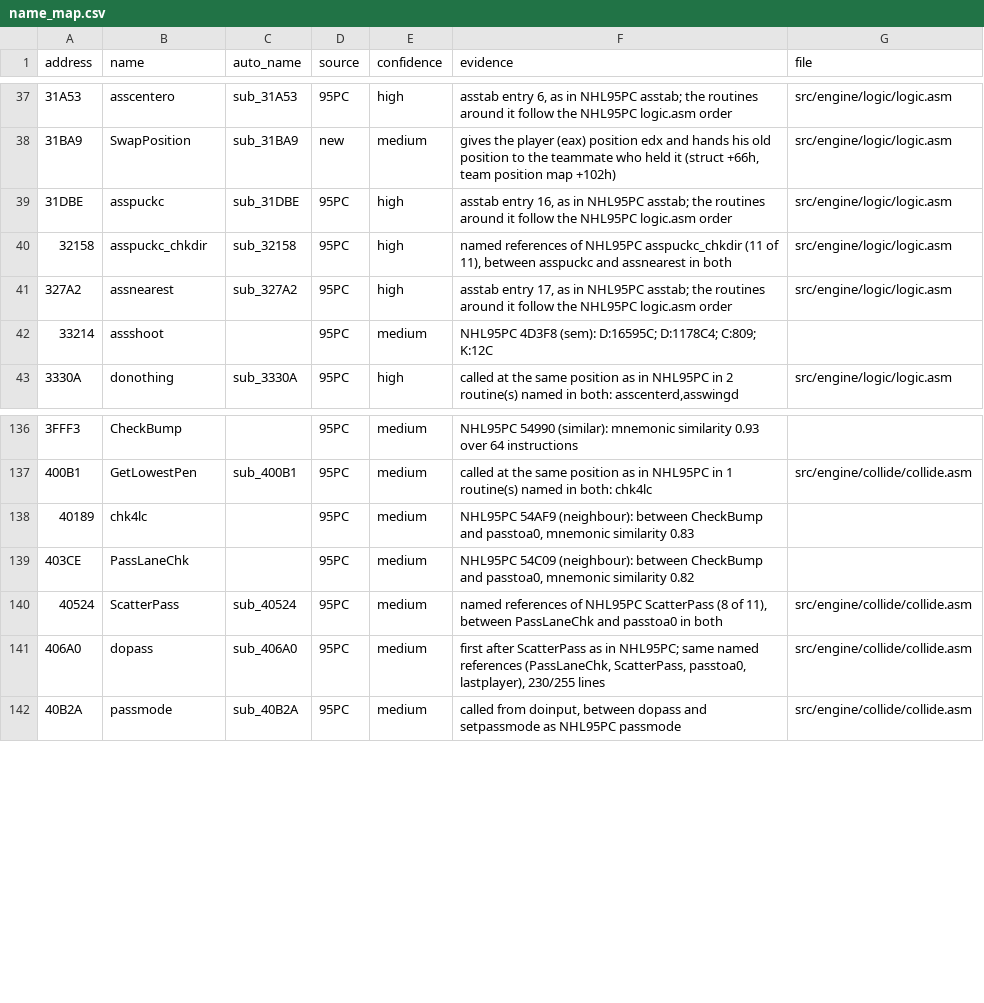
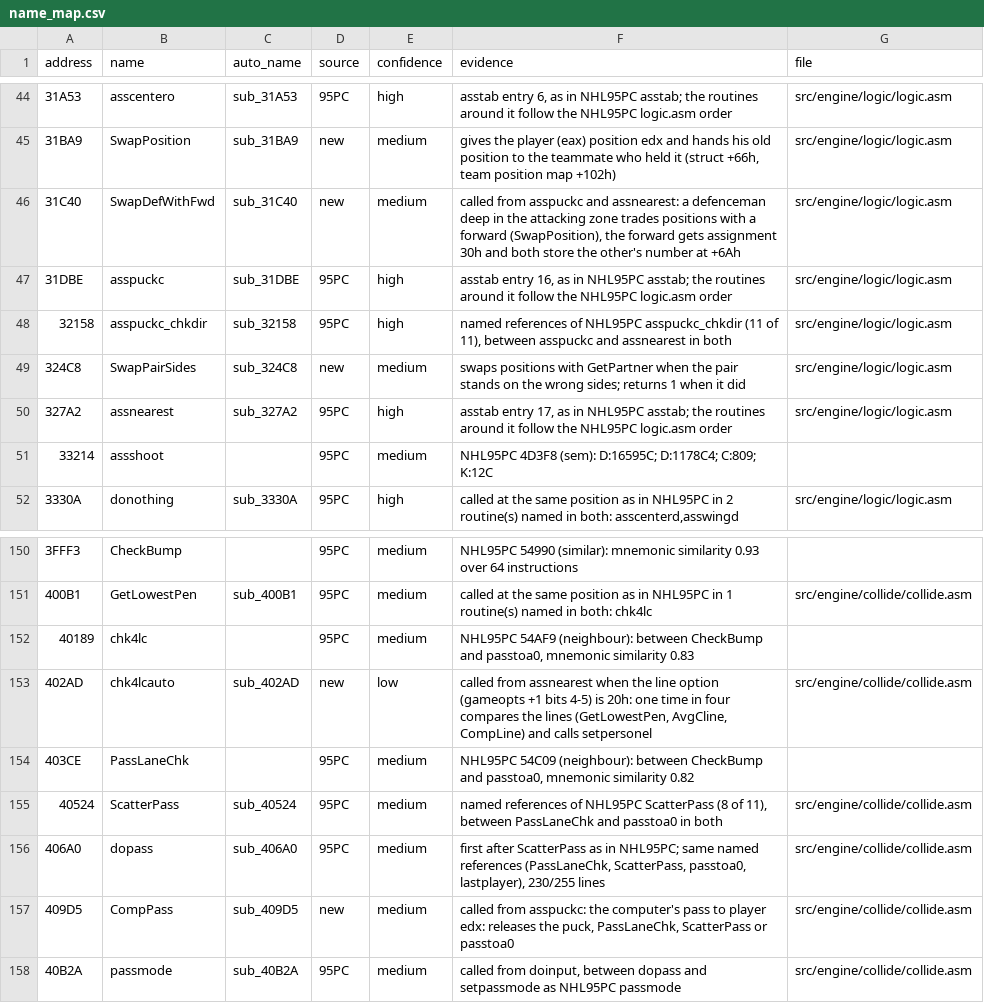
Before and after one commit to abdulahmad/NHL96PC, a CSV file: docs/name_map.csv, drawn as a sheet; only a part is shown, gaps mark what is left out; the diff covers the shown part only; the diff names each change by its address in the sheet, - before the commit and + after, or states it on an @@ line.

```diff
--- a/docs/name_map.csv
+++ b/docs/name_map.csv
+row 46: 31C40 | SwapDefWithFwd | sub_31C40 | new | medium | called from asspuckc and assnearest: a defenceman deep in the attacking zone trades positions with a forward (SwapPosition), the forward gets assignment 30h and both store the other's number at +6Ah | src/engine/logic/logic.asm
+row 49: 324C8 | SwapPairSides | sub_324C8 | new | medium | swaps positions with GetPartner when the pair stands on the wrong sides; returns 1 when it did | src/engine/logic/logic.asm
+row 153: 402AD | chk4lcauto | sub_402AD | new | low | called from assnearest when the line option (gameopts +1 bits 4-5) is 20h: one time in four compares the lines (GetLowestPen, AvgCline, CompLine) and calls setpersonel | src/engine/collide/collide.asm
+row 157: 409D5 | CompPass | sub_409D5 | new | medium | called from asspuckc: the computer's pass to player edx: releases the puck, PassLaneChk, ScatterPass or passtoa0 | src/engine/collide/collide.asm
```
Also changed, not shown: 12 added rows elsewhere in this file, 7 other files.
